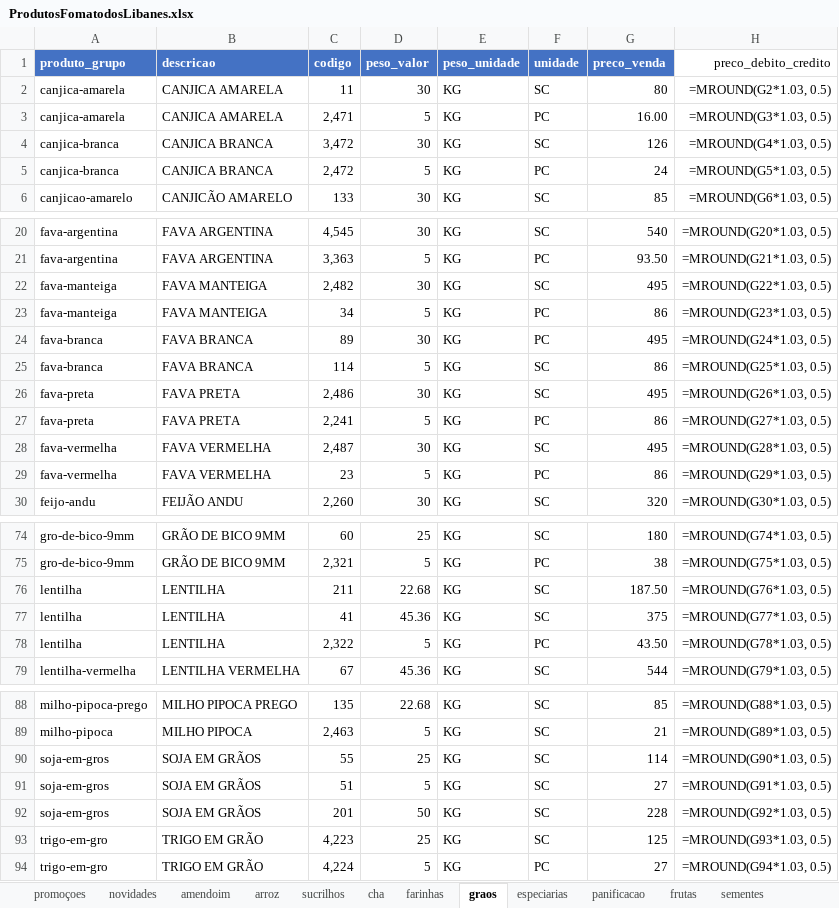
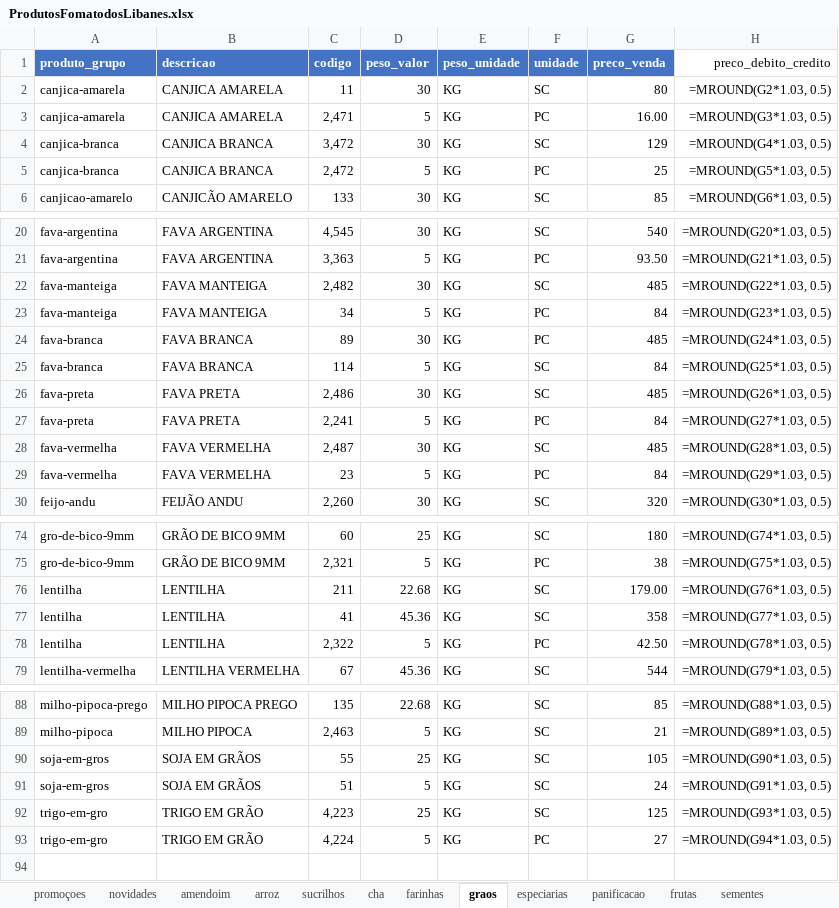
Before and after one commit to MuriloBastos6/produtos-libanes, an Excel workbook: data/ProdutosFomatodosLibanes.xlsx, sheet graos, drawn as a sheet; only a part is shown, gaps mark what is left out; values as stored, in another font and other column widths than the file's, no borders; formulas without a stored value are shown as written; the diff covers the shown part only; the diff names each change by its address in the sheet, - before the commit and + after, or states it on an @@ line.

```diff
--- a/data/ProdutosFomatodosLibanes.xlsx (sheet graos)
+++ b/data/ProdutosFomatodosLibanes.xlsx (sheet graos)
-G4 (preco_venda): 126
+G4 (preco_venda): 129
-G5 (preco_venda): 24
+G5 (preco_venda): 25
-G22 (preco_venda): 495
+G22 (preco_venda): 485
-G23 (preco_venda): 86
+G23 (preco_venda): 84
-G24 (preco_venda): 495
+G24 (preco_venda): 485
-G25 (preco_venda): 86
+G25 (preco_venda): 84
-G26 (preco_venda): 495
+G26 (preco_venda): 485
-G27 (preco_venda): 86
+G27 (preco_venda): 84
-G28 (preco_venda): 495
+G28 (preco_venda): 485
-G29 (preco_venda): 86
+G29 (preco_venda): 84
-G76 (preco_venda): 187.50
+G76 (preco_venda): 179.00
-G77 (preco_venda): 375
+G77 (preco_venda): 358
-G78 (preco_venda): 43.50
+G78 (preco_venda): 42.50
-G90 (preco_venda): 114
+G90 (preco_venda): 105
-G91 (preco_venda): 27
+G91 (preco_venda): 24
-row 92: soja-em-gros | SOJA EM GRÃOS | 201 | 50 | KG | SC | 228 | =MROUND(G92*1.03, 0.5)
```
Also changed, not shown: 2 edited cells elsewhere in this sheet, sheet farinhas, sheet produtosnaturais, sheet amendoim, sheet sementes, sheet especiarias, sheet frutas, 1 more sheet, 1 other file.
